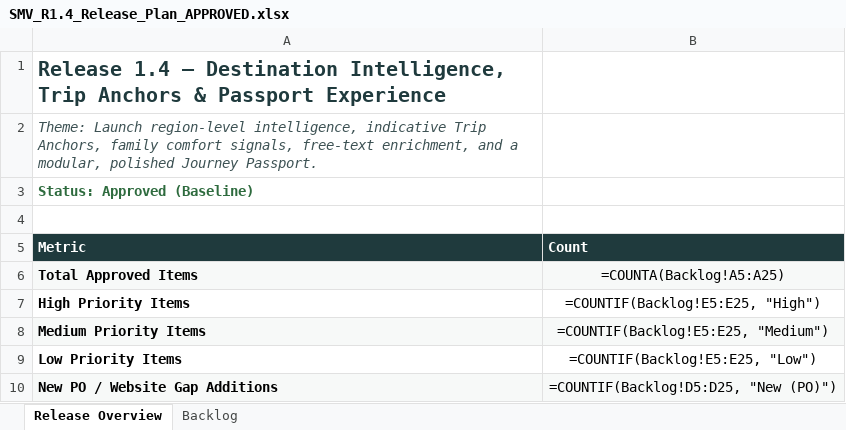
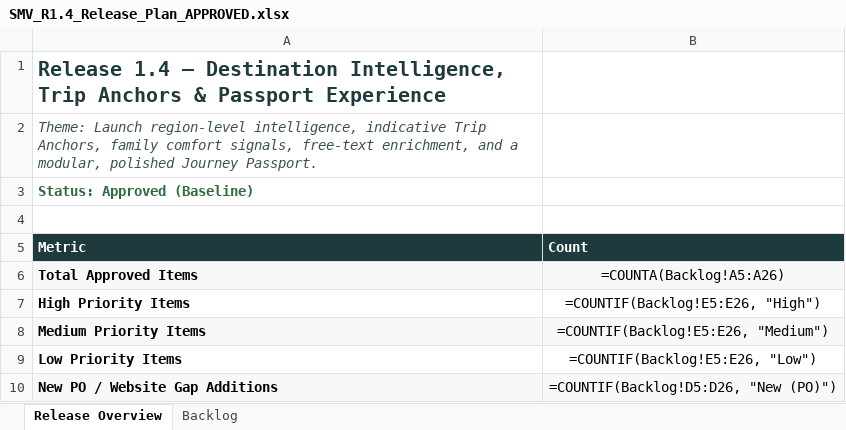
Before and after one commit to vivekren84/search-my-vacation, an Excel workbook: SMV_Release_Charter_Approved/SMV_R1.4_Release_Plan_APPROVED.xlsx, sheet Release Overview, drawn as a sheet; values as stored, in another font and other column widths than the file's, no borders; formulas without a stored value are shown as written; the diff names each change by its address in the sheet, - before the commit and + after, or states it on an @@ line.

```diff
--- a/SMV_Release_Charter_Approved/SMV_R1.4_Release_Plan_APPROVED.xlsx (sheet Release Overview)
+++ b/SMV_Release_Charter_Approved/SMV_R1.4_Release_Plan_APPROVED.xlsx (sheet Release Overview)
-B6 (Count): =COUNTA(Backlog!A5:A25)
+B6 (Count): =COUNTA(Backlog!A5:A26)
-B7 (Count): =COUNTIF(Backlog!E5:E25, "High")
+B7 (Count): =COUNTIF(Backlog!E5:E26, "High")
-B8 (Count): =COUNTIF(Backlog!E5:E25, "Medium")
+B8 (Count): =COUNTIF(Backlog!E5:E26, "Medium")
-B9 (Count): =COUNTIF(Backlog!E5:E25, "Low")
+B9 (Count): =COUNTIF(Backlog!E5:E26, "Low")
-B10 (Count): =COUNTIF(Backlog!D5:D25, "New (PO)")
+B10 (Count): =COUNTIF(Backlog!D5:D26, "New (PO)")
```
Also changed, not shown: sheet Backlog, SMV_Release_Charter_Approved/SMV_Master_Release_Charter_R1.3_to_R1.7_and_CRM_APPROVED.xlsx, 1 other file.
